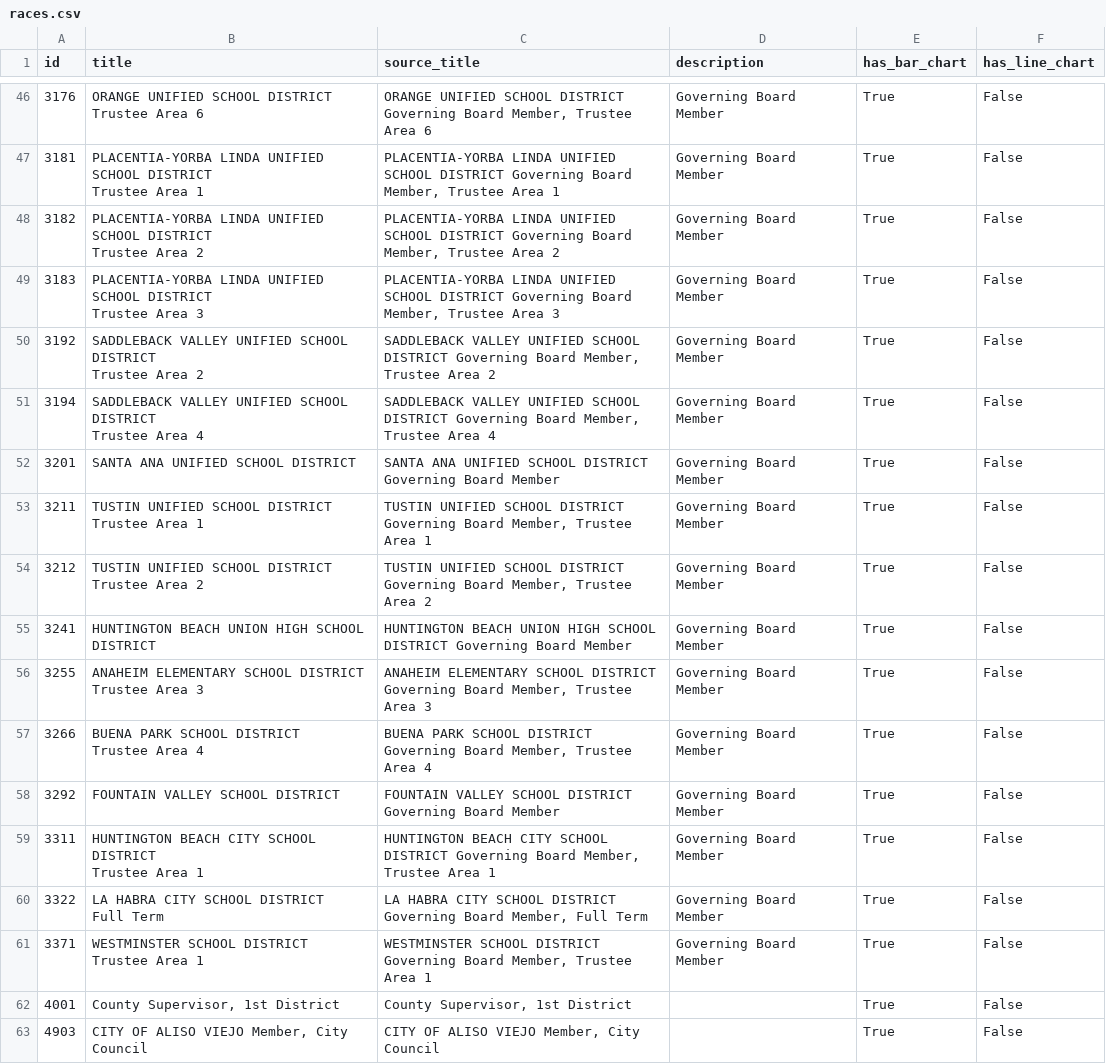
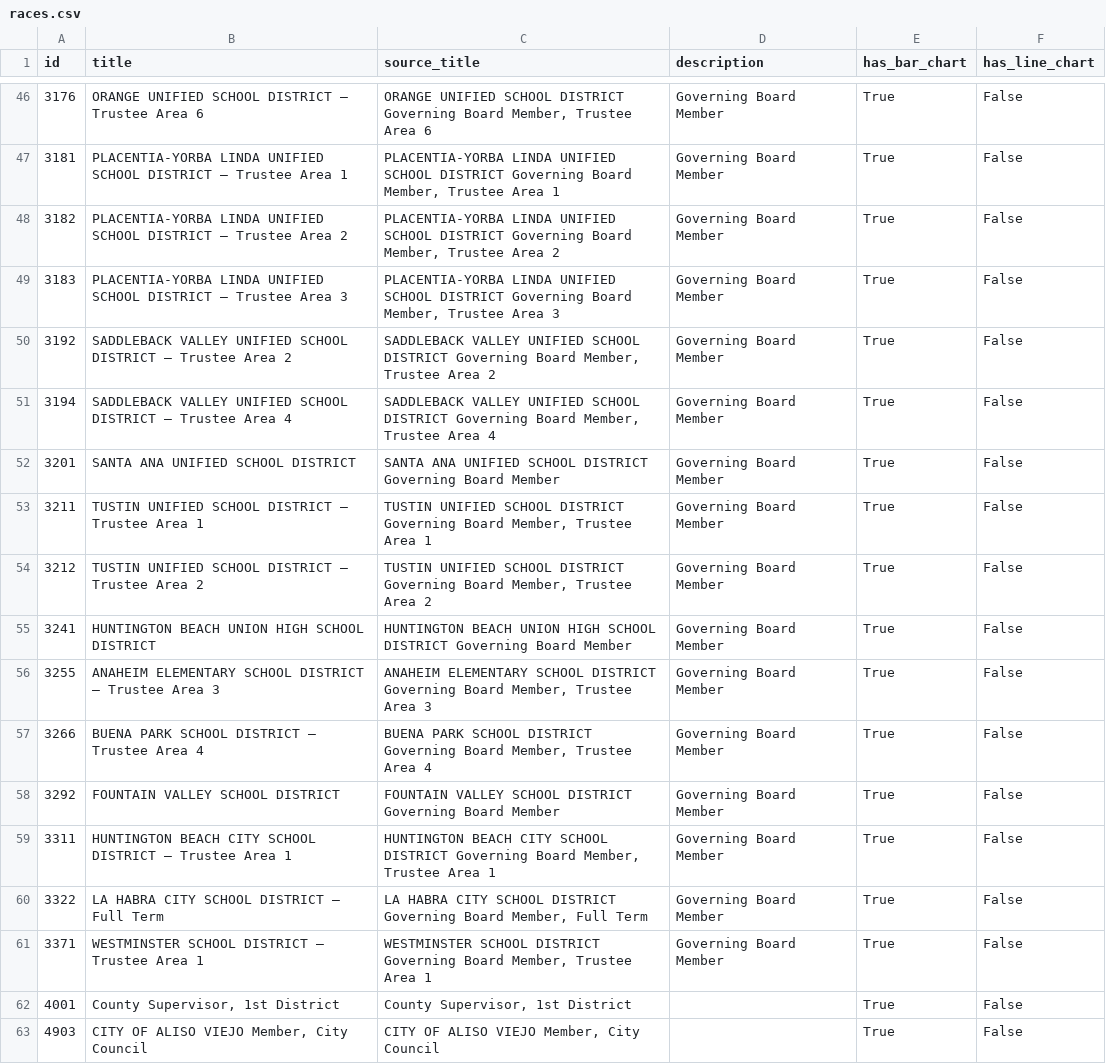
Before and after one commit to rji-futures-lab/vooc-election-results, a CSV file: metadata/races.csv, drawn as a sheet; only a part is shown, gaps mark what is left out; ↵ is a line break in a cell; the diff covers the shown part only; the diff names each change by its address in the sheet, - before the commit and + after, or states it on an @@ line.

```diff
--- a/metadata/races.csv
+++ b/metadata/races.csv
-B46 (title): …SCHOOL DISTRICT ↵ Trustee Area…
+B46 (title): …SCHOOL DISTRICT — Trustee Area…
-B47 (title): …SCHOOL DISTRICT ↵ Trustee Area…
+B47 (title): …SCHOOL DISTRICT — Trustee Area…
-B48 (title): …SCHOOL DISTRICT ↵ Trustee Area…
+B48 (title): …SCHOOL DISTRICT — Trustee Area…
-B49 (title): …SCHOOL DISTRICT ↵ Trustee Area…
+B49 (title): …SCHOOL DISTRICT — Trustee Area…
-B50 (title): …SCHOOL DISTRICT ↵ Trustee Area…
+B50 (title): …SCHOOL DISTRICT — Trustee Area…
-B51 (title): …SCHOOL DISTRICT ↵ Trustee Area…
+B51 (title): …SCHOOL DISTRICT — Trustee Area…
-B53 (title): …SCHOOL DISTRICT ↵ Trustee Area…
+B53 (title): …SCHOOL DISTRICT — Trustee Area…
-B54 (title): …SCHOOL DISTRICT ↵ Trustee Area…
+B54 (title): …SCHOOL DISTRICT — Trustee Area…
-B56 (title): …SCHOOL DISTRICT ↵ Trustee Area…
+B56 (title): …SCHOOL DISTRICT — Trustee Area…
-B57 (title): BUENA PARK SCHOOL DISTRICT ↵ Trustee Area 4
+B57 (title): BUENA PARK SCHOOL DISTRICT — Trustee Area 4
-B59 (title): …SCHOOL DISTRICT ↵ Trustee Area…
+B59 (title): …SCHOOL DISTRICT — Trustee Area…
-B60 (title): LA HABRA CITY SCHOOL DISTRICT ↵ Full Term
+B60 (title): LA HABRA CITY SCHOOL DISTRICT — Full Term
-B61 (title): WESTMINSTER SCHOOL DISTRICT ↵ Trustee Area 1
+B61 (title): WESTMINSTER SCHOOL DISTRICT — Trustee Area 1
```
Also changed, not shown: 26 edited cells elsewhere in this file, 1 other file.
